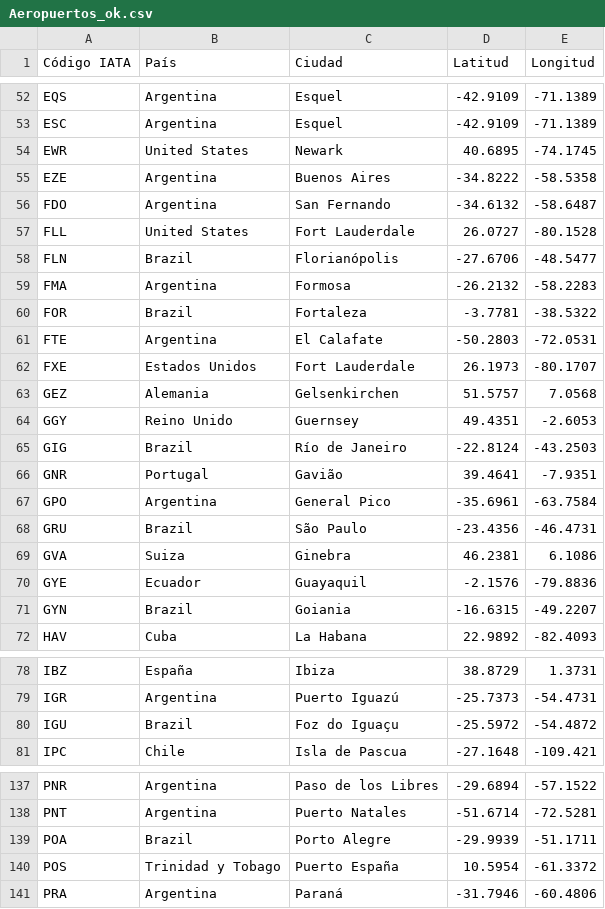
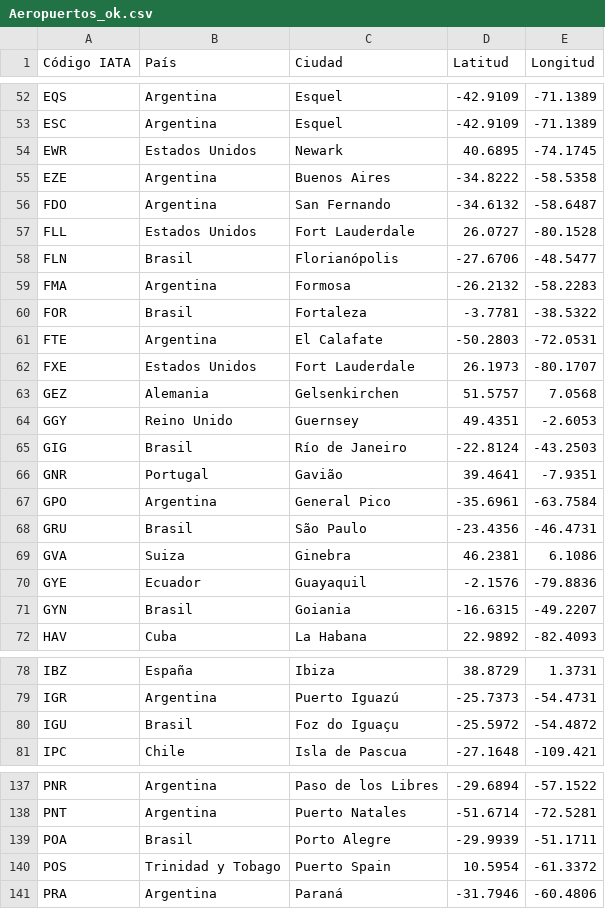
Before and after one commit to Fran-Brogiolo/Data-science-, a CSV file: Mentoría Big Data Bang/Aeropuertos_ok.csv, drawn as a sheet; only a part is shown, gaps mark what is left out; the diff covers the shown part only.

```diff
--- a/Mentoría Big Data Bang/Aeropuertos_ok.csv
+++ b/Mentoría Big Data Bang/Aeropuertos_ok.csv
@@ -53,9 +53,9 @@ EQS,Argentina,Esquel,-42.9109,-71.1389
 ESC,Argentina,Esquel,-42.9109,-71.1389
-EWR,United States,Newark,40.6895,-74.1745
+EWR,Estados Unidos,Newark,40.6895,-74.1745
 EZE,Argentina,Buenos Aires,-34.8222,-58.5358
 FDO,Argentina,San Fernando,-34.6132,-58.6487
-FLL,United States,Fort Lauderdale,26.0727,-80.1528
-FLN,Brazil,Florianópolis,-27.6706,-48.5477
+FLL,Estados Unidos,Fort Lauderdale,26.0727,-80.1528
+FLN,Brasil,Florianópolis,-27.6706,-48.5477
 FMA,Argentina,Formosa,-26.2132,-58.2283
-FOR,Brazil,Fortaleza,-3.7781,-38.5322
+FOR,Brasil,Fortaleza,-3.7781,-38.5322
 FTE,Argentina,El Calafate,-50.2803,-72.0531
@@ -64,9 +64,9 @@ GEZ,Alemania,Gelsenkirchen,51.5757,7.0568
 GGY,Reino Unido,Guernsey,49.4351,-2.6053
-GIG,Brazil,Río de Janeiro,-22.8124,-43.2503
+GIG,Brasil,Río de Janeiro,-22.8124,-43.2503
 GNR,Portugal,Gavião,39.4641,-7.9351
 GPO,Argentina,General Pico,-35.6961,-63.7584
-GRU,Brazil,São Paulo,-23.4356,-46.4731
+GRU,Brasil,São Paulo,-23.4356,-46.4731
 GVA,Suiza,Ginebra,46.2381,6.1086
 GYE,Ecuador,Guayaquil,-2.1576,-79.8836
-GYN,Brazil,Goiania,-16.6315,-49.2207
+GYN,Brasil,Goiania,-16.6315,-49.2207
 HAV,Cuba,La Habana,22.9892,-82.4093
@@ -79,3 +79,3 @@ IBZ,España,Ibiza,38.8729,1.3731
 IGR,Argentina,Puerto Iguazú,-25.7373,-54.4731
-IGU,Brazil,Foz do Iguaçu,-25.5972,-54.4872
+IGU,Brasil,Foz do Iguaçu,-25.5972,-54.4872
 IPC,Chile,Isla de Pascua,-27.1648,-109.421
@@ -138,4 +138,4 @@ PNR,Argentina,Paso de los Libres,-29.6894,-57.1522
 PNT,Argentina,Puerto Natales,-51.6714,-72.5281
-POA,Brazil,Porto Alegre,-29.9939,-51.1711
-POS,Trinidad y Tobago,Puerto España,10.5954,-61.3372
+POA,Brasil,Porto Alegre,-29.9939,-51.1711
+POS,Trinidad y Tobago,Puerto Spain,10.5954,-61.3372
 PRA,Argentina,Paraná,-31.7946,-60.4806
```
Also changed, not shown: 27 edited cells elsewhere in this file.
